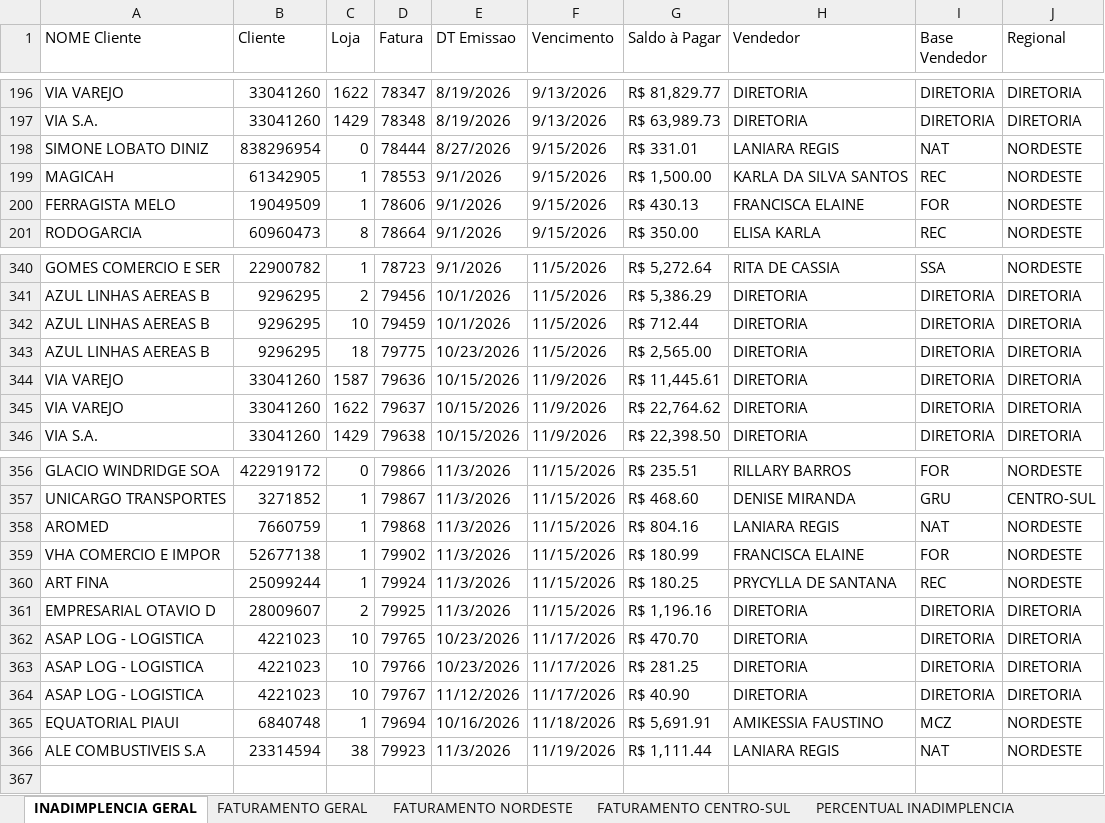
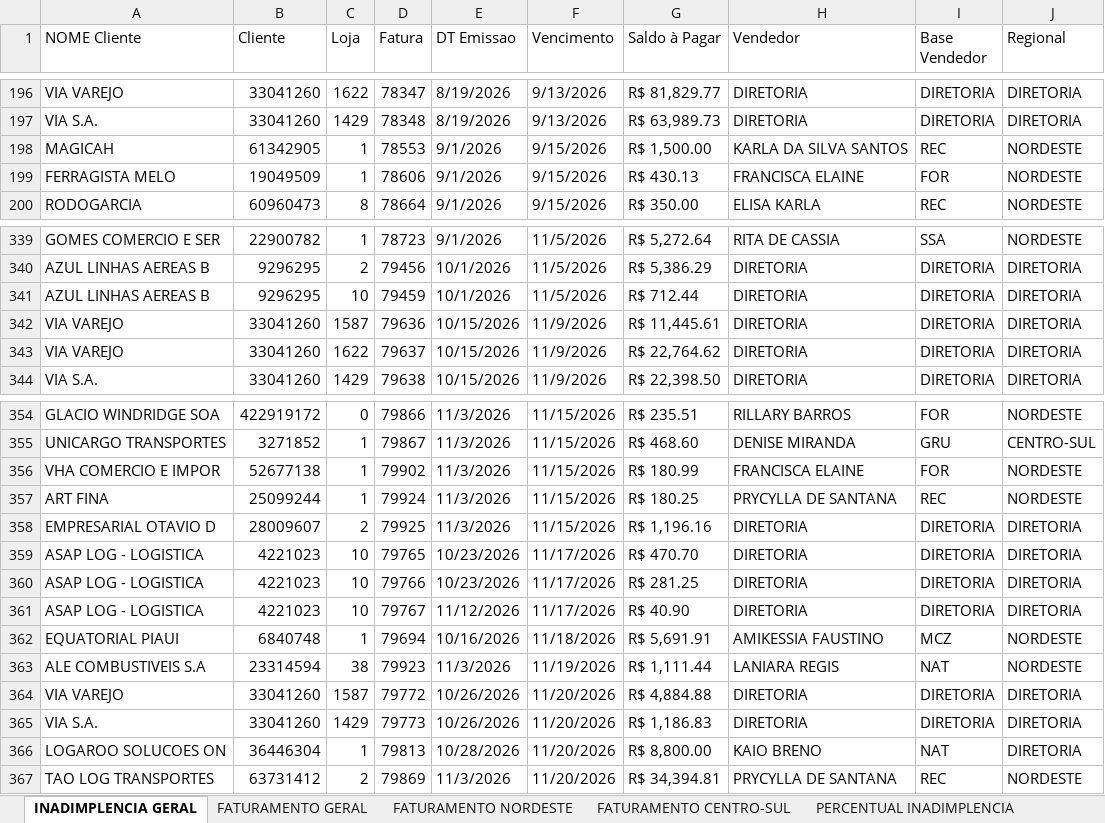
Before and after one commit to jgrocharg/bi_inadimplencia, an Excel workbook: BI_INADIMPLENCIA.xlsx, sheet INADIMPLENCIA GERAL, drawn as a sheet; only a part is shown, gaps mark what is left out; values as stored, in another font and other column widths than the file's, no cell formats; removed rows and columns are numbered as before the commit, all else as after; the diff names each change by its address in the sheet, - before the commit and + after, or states it on an @@ line.

```diff
--- a/BI_INADIMPLENCIA.xlsx (sheet INADIMPLENCIA GERAL)
+++ b/BI_INADIMPLENCIA.xlsx (sheet INADIMPLENCIA GERAL)
-row 198: SIMONE LOBATO DINIZ | 838296954 | 0 | 78444 | 8/27/2026 | 9/15/2026 | R$ 331.01 | LANIARA REGIS | NAT | NORDESTE
-row 343: AZUL LINHAS AEREAS B | 9296295 | 18 | 79775 | 10/23/2026 | 11/5/2026 | R$ 2,565.00 | DIRETORIA | DIRETORIA | DIRETORIA
-row 358: AROMED | 7660759 | 1 | 79868 | 11/3/2026 | 11/15/2026 | R$ 804.16 | LANIARA REGIS | NAT | NORDESTE
+row 364: VIA VAREJO | 33041260 | 1587 | 79772 | 10/26/2026 | 11/20/2026 | R$ 4,884.88 | DIRETORIA | DIRETORIA | DIRETORIA
+row 365: VIA S.A. | 33041260 | 1429 | 79773 | 10/26/2026 | 11/20/2026 | R$ 1,186.83 | DIRETORIA | DIRETORIA | DIRETORIA
+row 366: LOGAROO SOLUCOES ON | 36446304 | 1 | 79813 | 10/28/2026 | 11/20/2026 | R$ 8,800.00 | KAIO BRENO | NAT | DIRETORIA
+row 367: TAO LOG TRANSPORTES | 63731412 | 2 | 79869 | 11/3/2026 | 11/20/2026 | R$ 34,394.81 | PRYCYLLA DE SANTANA | REC | NORDESTE
```
Also changed, not shown: sheet PERCENTUAL INADIMPLENCIA, sheet FATURAMENTO NORDESTE, sheet FATURAMENTO GERAL, sheet FATURAMENTO CENTRO-SUL, cell formats, 1 other file.
